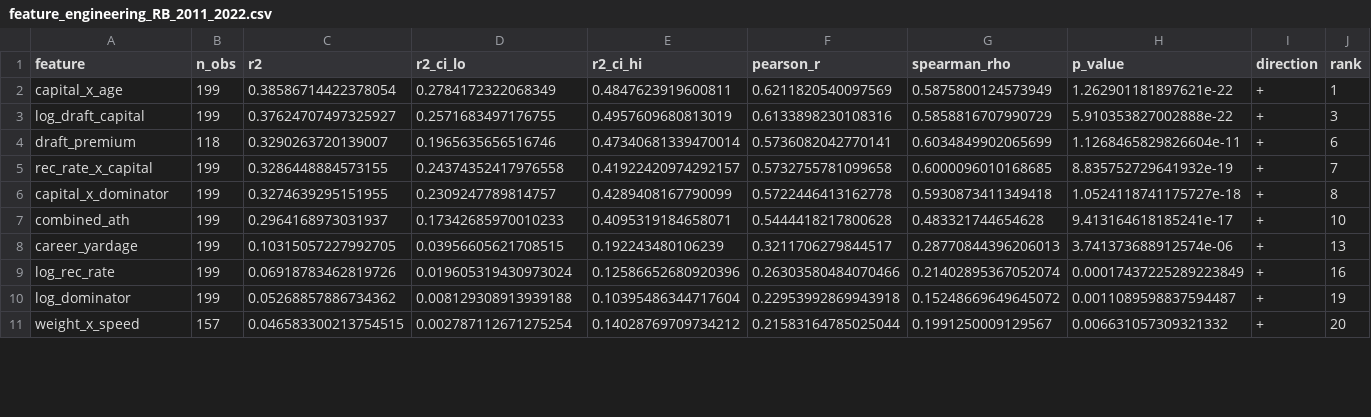
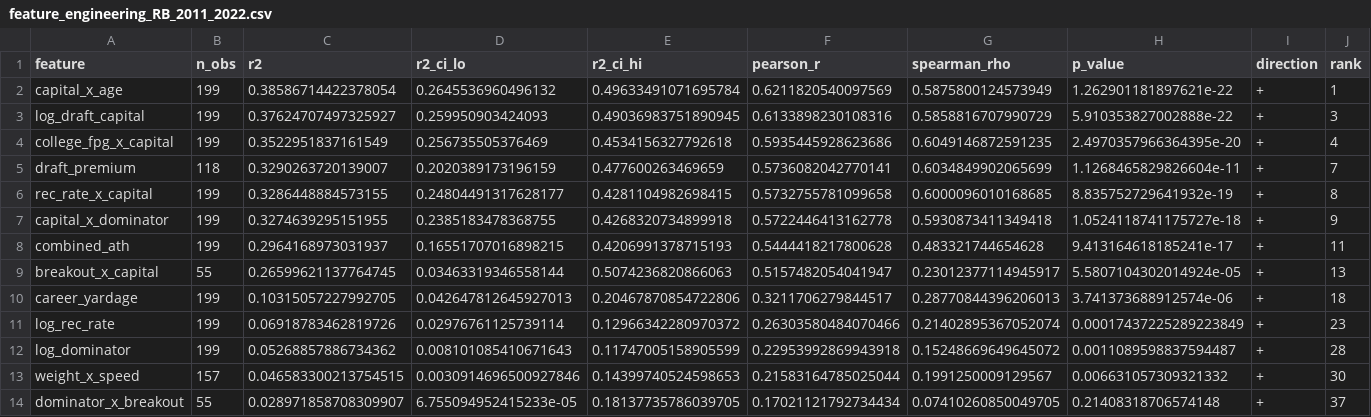
Before and after one commit to martinozimek/dynasty-prospect-model, a CSV file: output/analysis/feature_engineering_RB_2011_2022.csv, drawn as a sheet; only a part is shown; the diff covers the shown part only.

```diff
--- a/output/analysis/feature_engineering_RB_2011_2022.csv
+++ b/output/analysis/feature_engineering_RB_2011_2022.csv
@@ -1,11 +1,14 @@
 feature,n_obs,r2,r2_ci_lo,r2_ci_hi,pearson_r,spearman_rho,p_value,direction,rank
-capital_x_age,199,0.38586714422378054,0.2784172322068349,0.4847623919600811,0.6211820540097569,0.5875800124573949,1.262901181897621e-22,+,1
-log_draft_capital,199,0.37624707497325927,0.2571683497176755,0.4957609680813019,0.6133898230108316,0.5858816707990729,5.910353827002888e-22,+,3
-draft_premium,118,0.3290263720139007,0.1965635656516746,0.47340681339470014,0.5736082042770141,0.6034849902065699,1.1268465829826604e-11,+,6
-rec_rate_x_capital,199,0.3286448884573155,0.24374352417976558,0.41922420974292157,0.5732755781099658,0.6000096010168685,8.835752729641932e-19,+,7
-capital_x_dominator,199,0.3274639295151955,0.2309247789814757,0.4289408167790099,0.5722446413162778,0.5930873411349418,1.0524118741175727e-18,+,8
-combined_ath,199,0.2964168973031937,0.17342685970010233,0.4095319184658071,0.5444418217800628,0.483321744654628,9.413164618185241e-17,+,10
-career_yardage,199,0.10315057227992705,0.03956605621708515,0.192243480106239,0.3211706279844517,0.28770844396206013,3.741373688912574e-06,+,13
-log_rec_rate,199,0.06918783462819726,0.019605319430973024,0.12586652680920396,0.26303580484070466,0.21402895367052074,0.00017437225289223849,+,16
-log_dominator,199,0.05268857886734362,0.008129308913939188,0.10395486344717604,0.22953992869943918,0.15248669649645072,0.0011089598837594487,+,19
-weight_x_speed,157,0.046583300213754515,0.002787112671275254,0.14028769709734212,0.21583164785025044,0.1991250009129567,0.006631057309321332,+,20
+capital_x_age,199,0.38586714422378054,0.2645536960496132,0.49633491071695784,0.6211820540097569,0.5875800124573949,1.262901181897621e-22,+,1
+log_draft_capital,199,0.37624707497325927,0.259950903424093,0.49036983751890945,0.6133898230108316,0.5858816707990729,5.910353827002888e-22,+,3
+college_fpg_x_capital,199,0.3522951837161549,0.256735505376469,0.4534156327792618,0.5935445928623686,0.6049146872591235,2.4970357966364395e-20,+,4
+draft_premium,118,0.3290263720139007,0.2020389173196159,0.477600263469659,0.5736082042770141,0.6034849902065699,1.1268465829826604e-11,+,7
+rec_rate_x_capital,199,0.3286448884573155,0.24804491317628177,0.4281104982698415,0.5732755781099658,0.6000096010168685,8.835752729641932e-19,+,8
+capital_x_dominator,199,0.3274639295151955,0.2385183478368755,0.4268320734899918,0.5722446413162778,0.5930873411349418,1.0524118741175727e-18,+,9
+combined_ath,199,0.2964168973031937,0.16551707016898215,0.4206991378715193,0.5444418217800628,0.483321744654628,9.413164618185241e-17,+,11
+breakout_x_capital,55,0.26599621137764745,0.03463319346558144,0.5074236820866063,0.5157482054041947,0.23012377114945917,5.5807104302014924e-05,+,13
+career_yardage,199,0.10315057227992705,0.042647812645927013,0.20467870854722806,0.3211706279844517,0.28770844396206013,3.741373688912574e-06,+,18
+log_rec_rate,199,0.06918783462819726,0.02976761125739114,0.12966342280970372,0.26303580484070466,0.21402895367052074,0.00017437225289223849,+,23
+log_dominator,199,0.05268857886734362,0.008101085410671643,0.11747005158905599,0.22953992869943918,0.15248669649645072,0.0011089598837594487,+,28
+weight_x_speed,157,0.046583300213754515,0.0030914696500927846,0.14399740524598653,0.21583164785025044,0.1991250009129567,0.006631057309321332,+,30
+dominator_x_breakout,55,0.028971858708309907,6.755094952415233e-05,0.18137735786039705,0.17021121792734434,0.07410260850049705,0.21408318706574148,+,37
```
Also changed, not shown: 16 edited cells elsewhere in this file, output/analysis/feature_engineering_TE_2011_2022.csv, output/analysis/feature_engineering_WR_2011_2022.csv, 6 other files.
